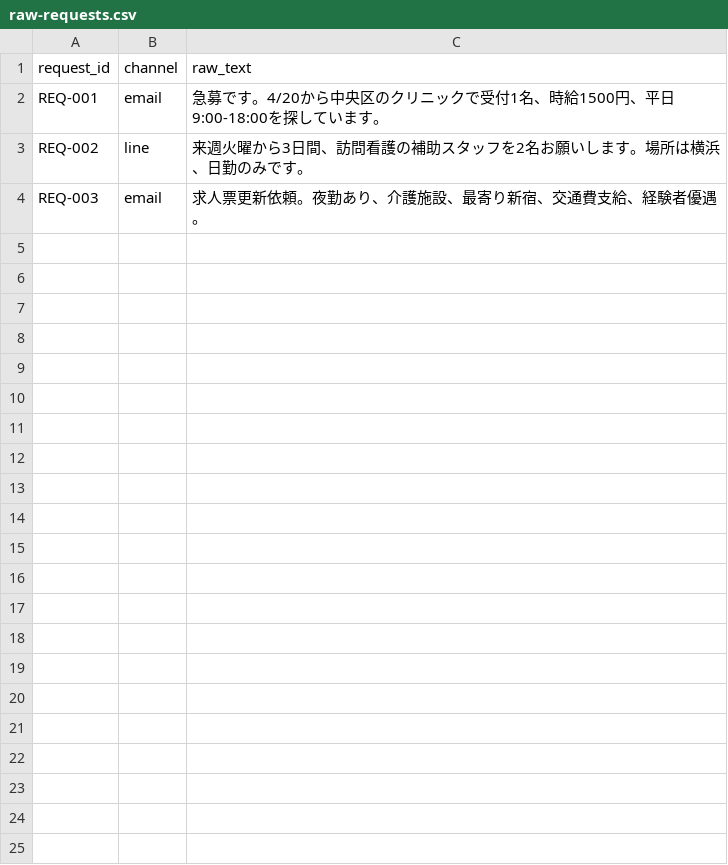
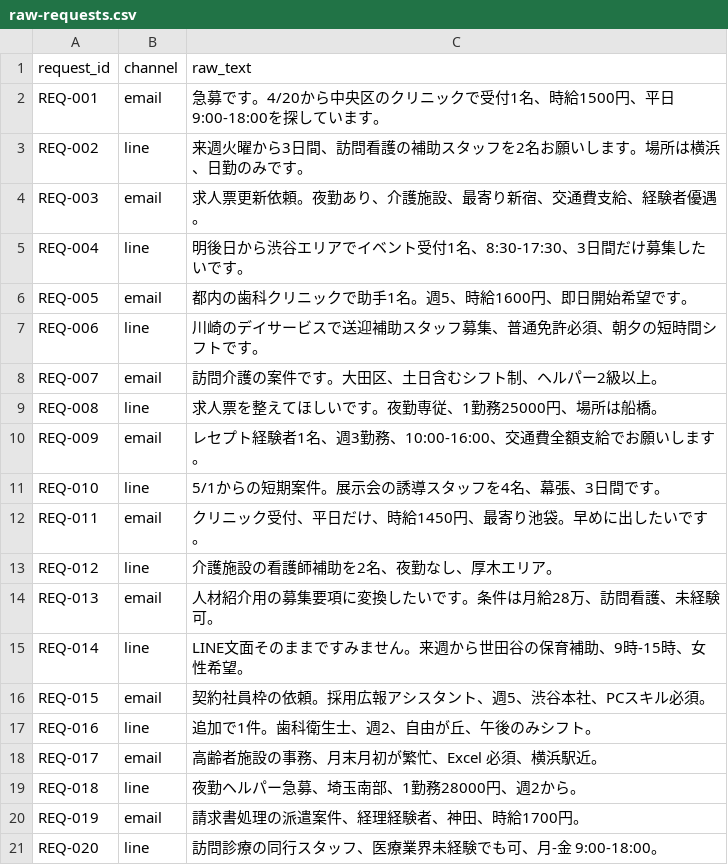
Before and after one commit to gaoqiaoyoutai413-bot/training_re, a CSV file: public/starter-kits/TASK-05/raw-requests.csv, drawn as a sheet.

Commit message:
Expand starter datasets and in-page previews

```diff
--- a/public/starter-kits/TASK-05/raw-requests.csv
+++ b/public/starter-kits/TASK-05/raw-requests.csv
@@ -4 +4,18 @@ REQ-002,line,"来週火曜から3日間、訪問看護の補助スタッフを2
 REQ-003,email,"求人票更新依頼。夜勤あり、介護施設、最寄り新宿、交通費支給、経験者優遇。"
+REQ-004,line,"明後日から渋谷エリアでイベント受付1名、8:30-17:30、3日間だけ募集したいです。"
+REQ-005,email,"都内の歯科クリニックで助手1名。週5、時給1600円、即日開始希望です。"
+REQ-006,line,"川崎のデイサービスで送迎補助スタッフ募集、普通免許必須、朝夕の短時間シフトです。"
+REQ-007,email,"訪問介護の案件です。大田区、土日含むシフト制、ヘルパー2級以上。"
+REQ-008,line,"求人票を整えてほしいです。夜勤専従、1勤務25000円、場所は船橋。"
+REQ-009,email,"レセプト経験者1名、週3勤務、10:00-16:00、交通費全額支給でお願いします。"
+REQ-010,line,"5/1からの短期案件。展示会の誘導スタッフを4名、幕張、3日間です。"
+REQ-011,email,"クリニック受付、平日だけ、時給1450円、最寄り池袋。早めに出したいです。"
+REQ-012,line,"介護施設の看護師補助を2名、夜勤なし、厚木エリア。"
+REQ-013,email,"人材紹介用の募集要項に変換したいです。条件は月給28万、訪問看護、未経験可。"
+REQ-014,line,"LINE文面そのままですみません。来週から世田谷の保育補助、9時-15時、女性希望。"
+REQ-015,email,"契約社員枠の依頼。採用広報アシスタント、週5、渋谷本社、PCスキル必須。"
+REQ-016,line,"追加で1件。歯科衛生士、週2、自由が丘、午後のみシフト。"
+REQ-017,email,"高齢者施設の事務、月末月初が繁忙、Excel 必須、横浜駅近。"
+REQ-018,line,"夜勤ヘルパー急募、埼玉南部、1勤務28000円、週2から。"
+REQ-019,email,"請求書処理の派遣案件、経理経験者、神田、時給1700円。"
+REQ-020,line,"訪問診療の同行スタッフ、医療業界未経験でも可、月-金 9:00-18:00。"
```
Also changed, not shown: public/starter-kits/TASK-01/customers.csv, public/starter-kits/TASK-03/alert-targets.csv, 9 other files.
